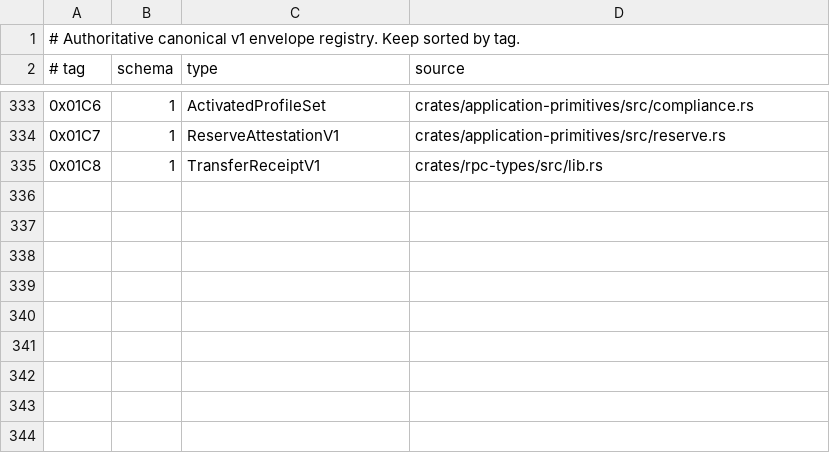
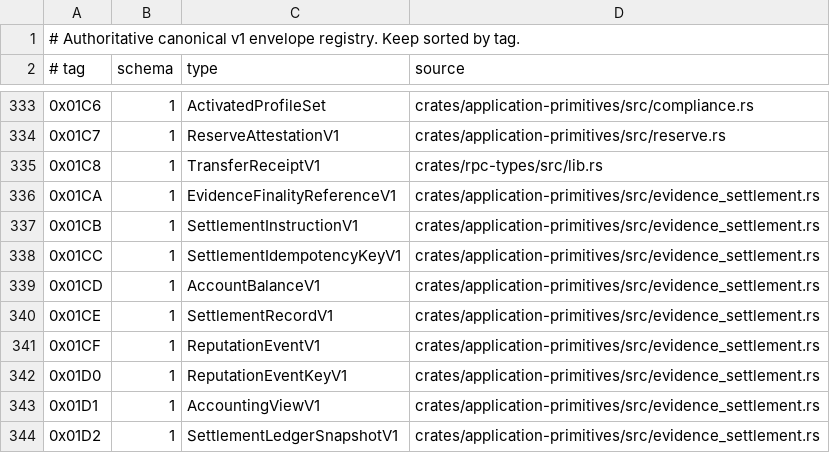
Before and after one commit to advatar/ActiveChain, a TSV file: testing/type-tag-registry-v1.tsv, drawn as a sheet; only a part is shown, gaps mark what is left out.

Commit message:
testing: register G8.1 canonical settlement types (#828)

```diff
--- a/testing/type-tag-registry-v1.tsv
+++ b/testing/type-tag-registry-v1.tsv
@@ -335 +335,10 @@
 0x01C8	1	TransferReceiptV1	crates/rpc-types/src/lib.rs
+0x01CA	1	EvidenceFinalityReferenceV1	crates/application-primitives/src/evidence_settlement.rs
+0x01CB	1	SettlementInstructionV1	crates/application-primitives/src/evidence_settlement.rs
+0x01CC	1	SettlementIdempotencyKeyV1	crates/application-primitives/src/evidence_settlement.rs
+0x01CD	1	AccountBalanceV1	crates/application-primitives/src/evidence_settlement.rs
+0x01CE	1	SettlementRecordV1	crates/application-primitives/src/evidence_settlement.rs
+0x01CF	1	ReputationEventV1	crates/application-primitives/src/evidence_settlement.rs
+0x01D0	1	ReputationEventKeyV1	crates/application-primitives/src/evidence_settlement.rs
+0x01D1	1	AccountingViewV1	crates/application-primitives/src/evidence_settlement.rs
+0x01D2	1	SettlementLedgerSnapshotV1	crates/application-primitives/src/evidence_settlement.rs
```
